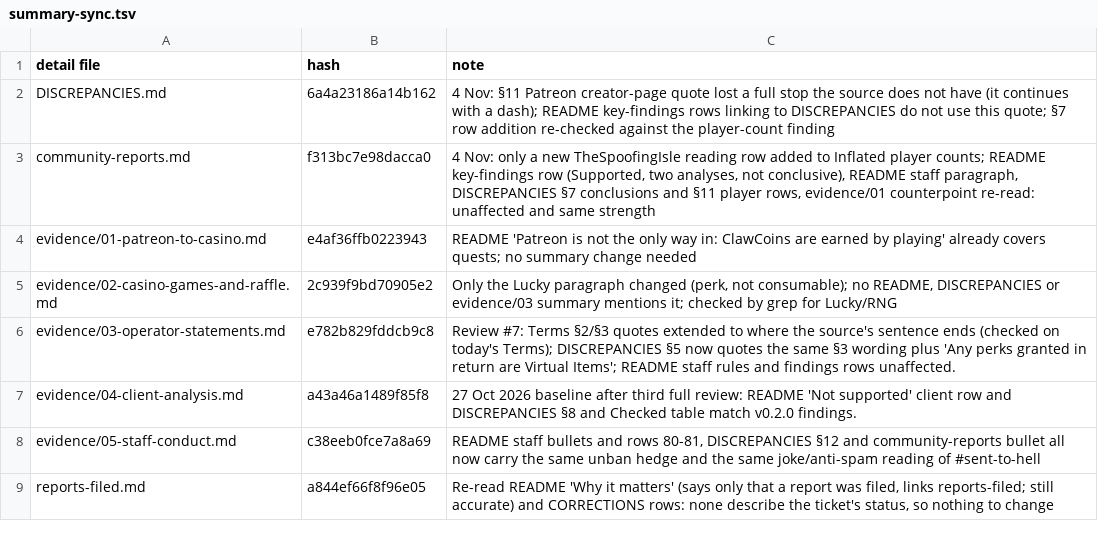
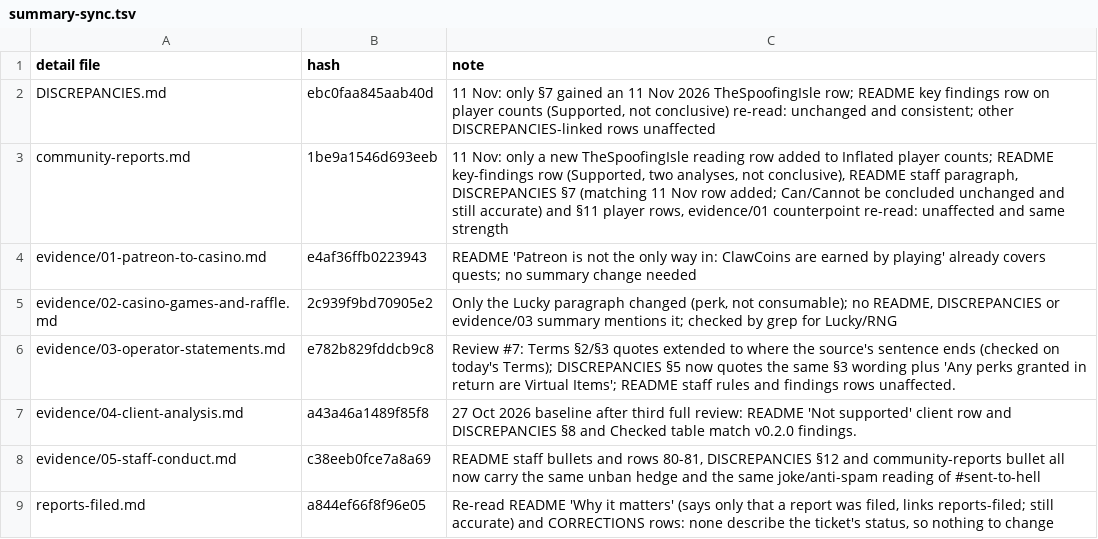
Before and after one commit to scumxposer/dino-den-evidence, a TSV file: tools/summary-sync.tsv, drawn as a sheet.

```diff
--- a/tools/summary-sync.tsv
+++ b/tools/summary-sync.tsv
@@ -1,4 +1,4 @@
 detail file	hash	note
-DISCREPANCIES.md	6a4a23186a14b162	4 Nov: §11 Patreon creator-page quote lost a full stop the source does not have (it continues with a dash); README key-findings rows linking to DISCREPANCIES do not use this quote; §7 row addition re-checked against the player-count finding
-community-reports.md	f313bc7e98dacca0	4 Nov: only a new TheSpoofingIsle reading row added to Inflated player counts; README key-findings row (Supported, two analyses, not conclusive), README staff paragraph, DISCREPANCIES §7 conclusions and §11 player rows, evidence/01 counterpoint re-read: unaffected and same strength
+DISCREPANCIES.md	ebc0faa845aab40d	11 Nov: only §7 gained an 11 Nov 2026 TheSpoofingIsle row; README key findings row on player counts (Supported, not conclusive) re-read: unchanged and consistent; other DISCREPANCIES-linked rows unaffected
+community-reports.md	1be9a1546d693eeb	11 Nov: only a new TheSpoofingIsle reading row added to Inflated player counts; README key-findings row (Supported, two analyses, not conclusive), README staff paragraph, DISCREPANCIES §7 (matching 11 Nov row added; Can/Cannot be concluded unchanged and still accurate) and §11 player rows, evidence/01 counterpoint re-read: unaffected and same strength
 evidence/01-patreon-to-casino.md	e4af36ffb0223943	README 'Patreon is not the only way in: ClawCoins are earned by playing' already covers quests; no summary change needed
```
Also changed, not shown: tools/reviewed-wording.tsv, 4 other files.
